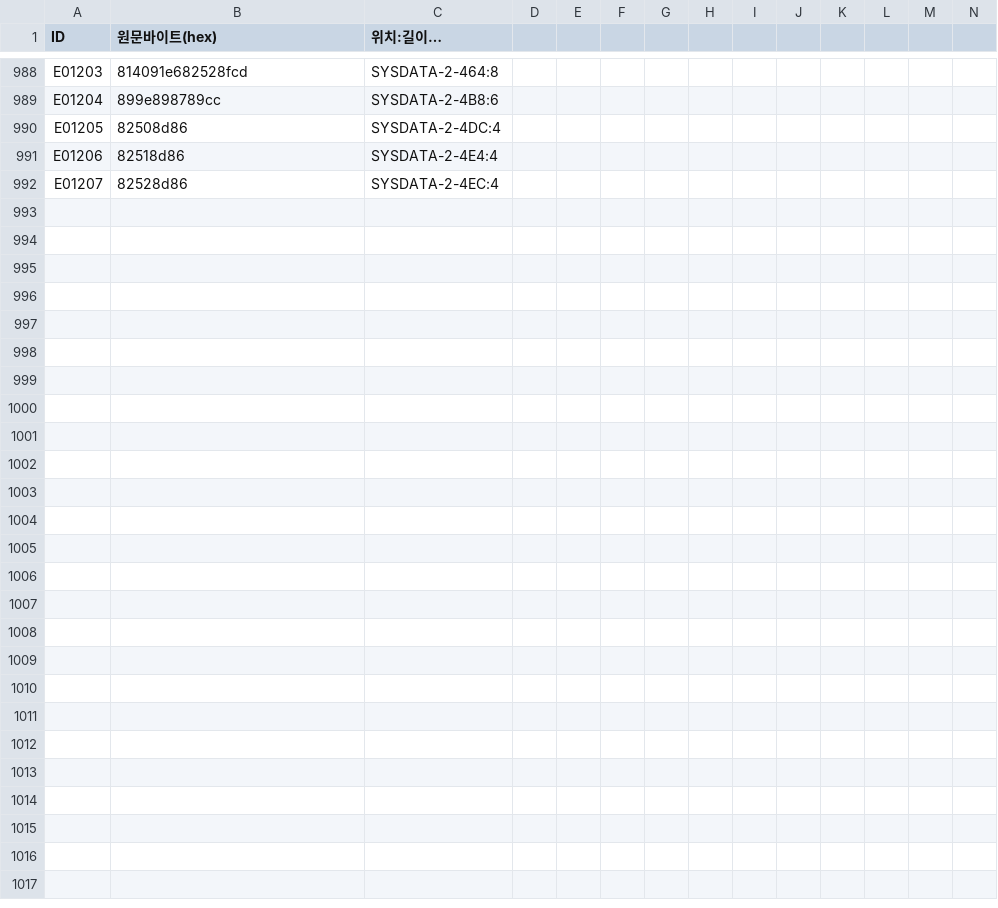
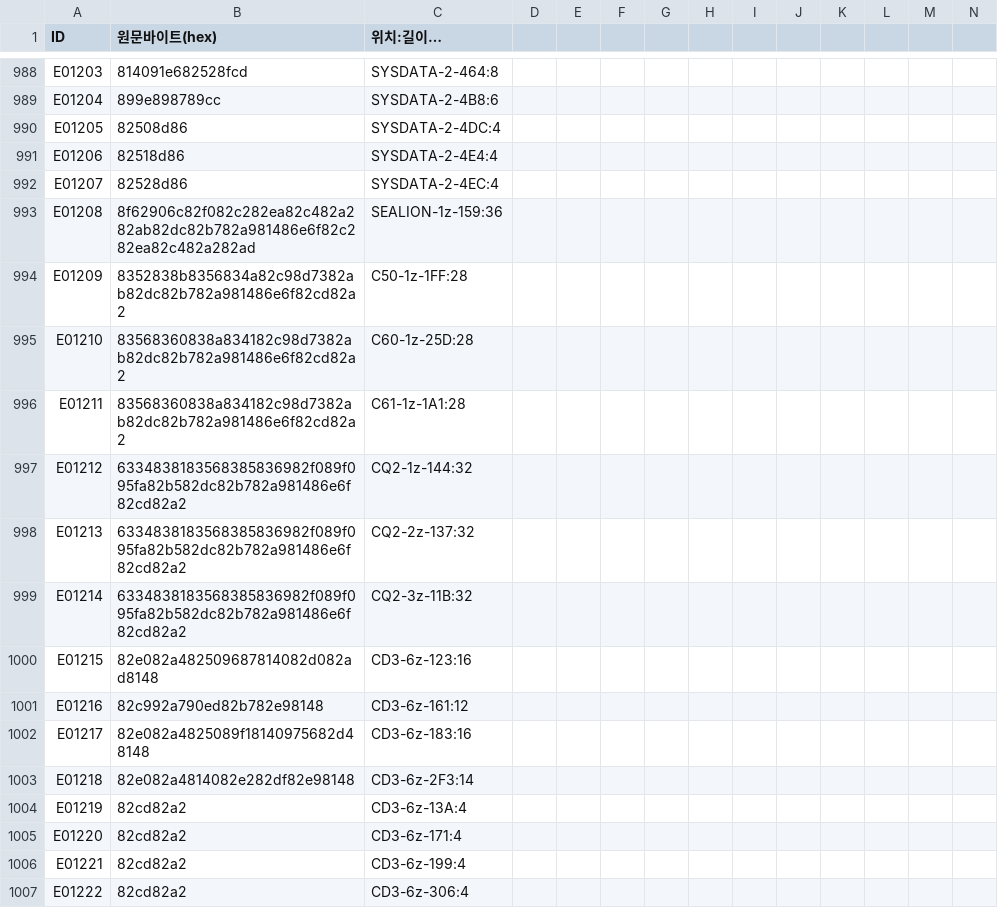
Before and after one commit to hospi0/gulliver-kr-patch, a TSV file: work/trans/ids_etc.tsv, drawn as a sheet; only a part is shown, gaps mark what is left out; rows hold the shown columns only; the diff names each change by its address in the sheet, - before the commit and + after, or states it on an @@ line.

```diff
--- a/work/trans/ids_etc.tsv
+++ b/work/trans/ids_etc.tsv
+row 993: E01208 | 8f62906c82f082c282ea82c482a282ab82dc82b782a981486e6f82c282ea82c482a282ad | SEALION-1z-159:36
+row 994: E01209 | 8352838b8356834a82c98d7382ab82dc82b782a981486e6f82cd82a2 | C50-1z-1FF:28
+row 995: E01210 | 83568360838a834182c98d7382ab82dc82b782a981486e6f82cd82a2 | C60-1z-25D:28
+row 996: E01211 | 83568360838a834182c98d7382ab82dc82b782a981486e6f82cd82a2 | C61-1z-1A1:28
+row 997: E01212 | 6334838183568385836982f089f095fa82b582dc82b782a981486e6f82cd82a2 | CQ2-1z-144:32
+row 998: E01213 | 6334838183568385836982f089f095fa82b582dc82b782a981486e6f82cd82a2 | CQ2-2z-137:32
+row 999: E01214 | 6334838183568385836982f089f095fa82b582dc82b782a981486e6f82cd82a2 | CQ2-3z-11B:32
+row 1000: E01215 | 82e082a482509687814082d082ad8148 | CD3-6z-123:16
+row 1001: E01216 | 82c992a790ed82b782e98148 | CD3-6z-161:12
+row 1002: E01217 | 82e082a4825089f18140975682d48148 | CD3-6z-183:16
+row 1003: E01218 | 82e082a4814082e282df82e98148 | CD3-6z-2F3:14
+row 1004: E01219 | 82cd82a2 | CD3-6z-13A:4
+row 1005: E01220 | 82cd82a2 | CD3-6z-171:4
+row 1006: E01221 | 82cd82a2 | CD3-6z-199:4
+row 1007: E01222 | 82cd82a2 | CD3-6z-306:4
```
Also changed, not shown: 3 other files.
